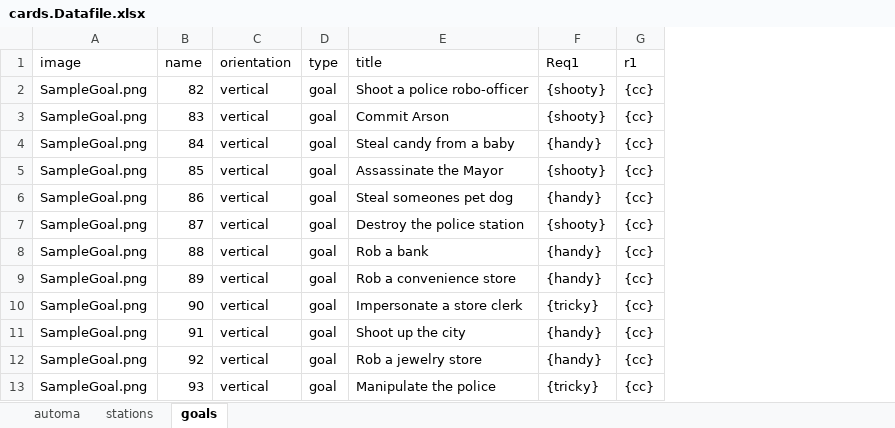
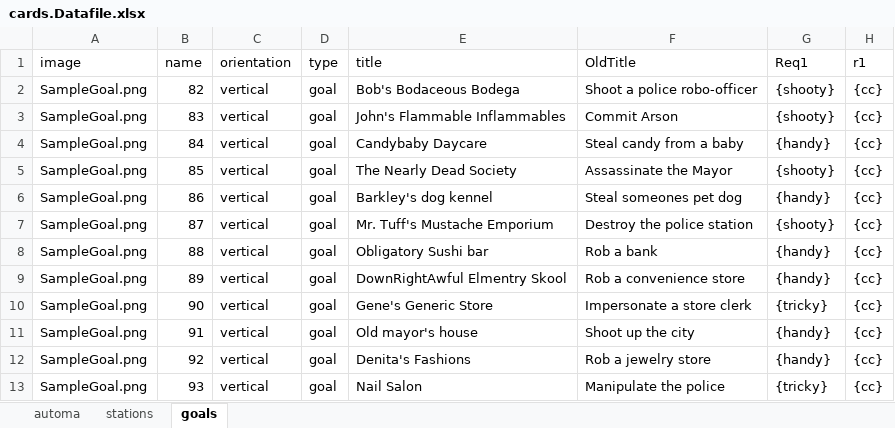
Before and after one commit to PretentiousGames/CardGenerator, an Excel workbook: CardFormatter/Data/Automatown/cards.Datafile.xlsx, sheet goals, drawn as a sheet; only a part is shown; values as stored, in another font and other column widths than the file's, no borders; table styles not drawn; addresses are those after the commit; the diff names each change by its address in the sheet, - before the commit and + after, or states it on an @@ line.

```diff
--- a/CardFormatter/Data/Automatown/cards.Datafile.xlsx (sheet goals)
+++ b/CardFormatter/Data/Automatown/cards.Datafile.xlsx (sheet goals)
+column E (title), rows 2-13: Bob's Bodaceous Bodega | John's Flammable Inflammables | Candybaby Daycare | The Nearly Dead Society | Barkley's dog kennel | Mr. Tuff's Mustache Emporium | Obligatory Sushi bar | DownRightAwful Elmentry Skool | Gene's Generic Store | Old mayor's house | Denita's Fashions | Nail Salon
-F1: title
+F1: OldTitle
```
Also changed, not shown: sheet automa, 4 other files.
